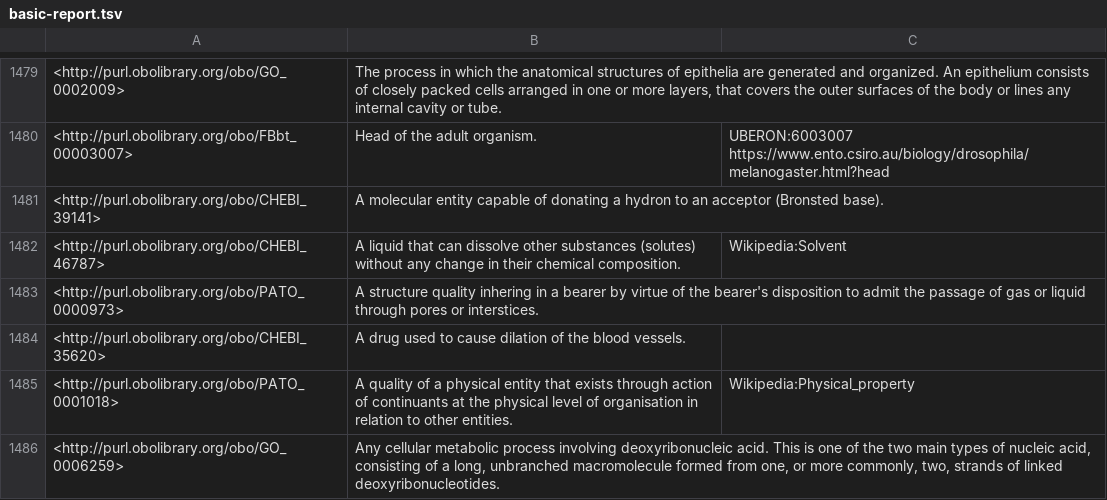
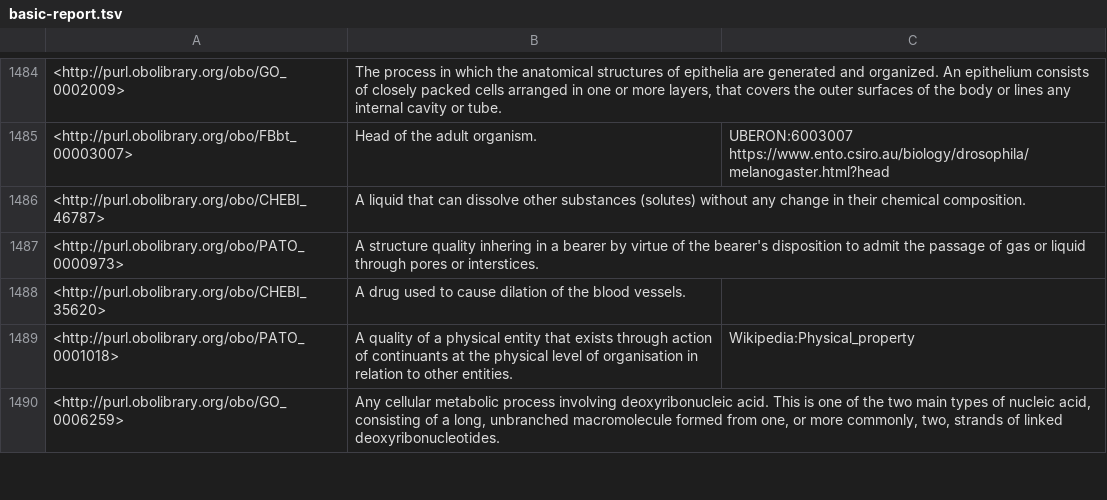
Before and after one commit to FlyBase/drosophila-phenotype-ontology, a TSV file: src/ontology/reports/basic-report.tsv, drawn as a sheet; only a part is shown, gaps mark what is left out; the diff covers the shown part only.

```diff
--- a/src/ontology/reports/basic-report.tsv
+++ b/src/ontology/reports/basic-report.tsv
@@ -1480,4 +1485,3 @@
 <http://purl.obolibrary.org/obo/FBbt_00003007>	"Head of the adult organism."	"UBERON:6003007 https://www.ento.csiro.au/biology/drosophila/melanogaster.html?head"
-<http://purl.obolibrary.org/obo/CHEBI_39141>	"A molecular entity capable of donating a hydron to an acceptor (Bronsted base)."	
-<http://purl.obolibrary.org/obo/CHEBI_46787>	"A liquid that can dissolve other substances (solutes) without any change in their chemical composition."	"Wikipedia:Solvent"
+<http://purl.obolibrary.org/obo/CHEBI_46787>	"A liquid that can dissolve other substances (solutes) without any change in their chemical composition."	
 <http://purl.obolibrary.org/obo/PATO_0000973>	"A structure quality inhering in a bearer by virtue of the bearer's disposition to admit the passage of gas or liquid through pores or interstices."	
```
Also changed, not shown: 22 added rows, 17 removed rows, 3 moved rows and 38 edited cells elsewhere in this file, src/ontology/reports/edges.tsv, src/ontology/reports/synonyms.tsv, 5 other files.
